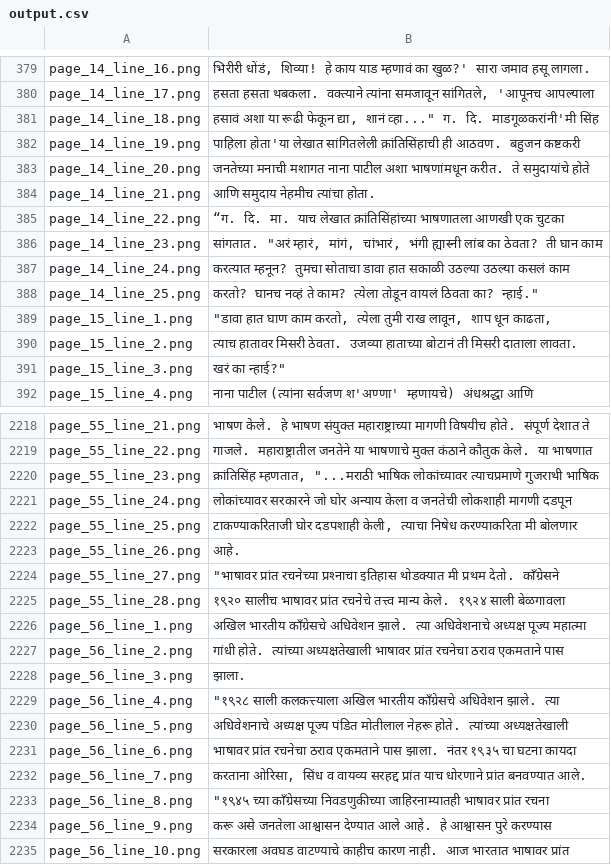
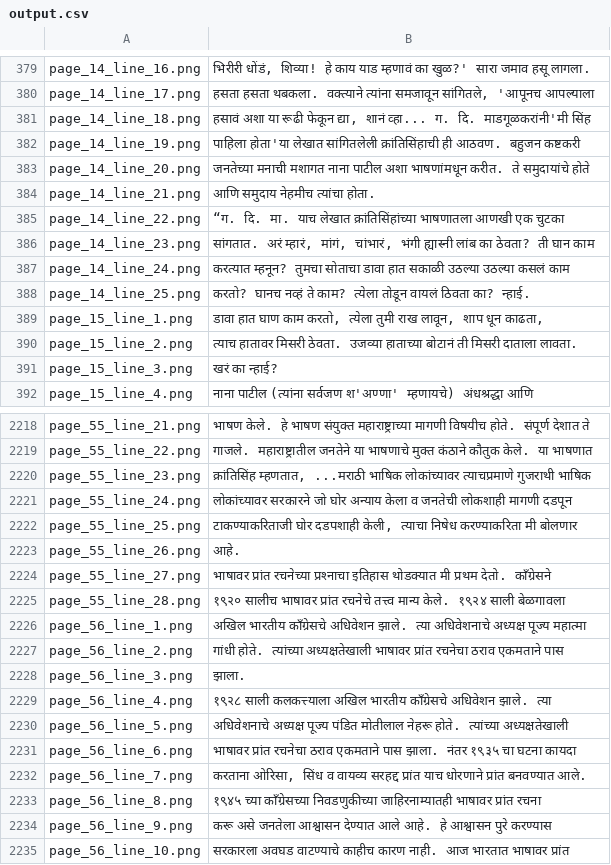
Before and after one commit to MubashirTanwar/TrOCR, a CSV file: output.csv, drawn as a sheet; only a part is shown, gaps mark what is left out; the diff covers the shown part only.

```diff
--- a/output.csv
+++ b/output.csv
@@ -380,3 +380,3 @@ page_14_line_16.png,"भिरीरी धोंडं, शिव्या! ह
 page_14_line_17.png,"हसता हसता थबकला. वक्त्याने त्यांना समजावून सांगितले, 'आपूनच आपल्याला"
-page_14_line_18.png,"हसावं अशा या रूढी फेकून द्या, शानं व्हा..."" ग. दि. माडगूळकरांनी'मी सिंह"
+page_14_line_18.png,"हसावं अशा या रूढी फेकून द्या, शानं व्हा... ग. दि. माडगूळकरांनी'मी सिंह"
 page_14_line_19.png,पाहिला होता'या लेखात सांगितलेली क्रांतिसिंहाची ही आठवण. बहुजन कष्टकरी
@@ -385,8 +385,8 @@ page_14_line_21.png,आणि समुदाय नेहमीच त्या
 page_14_line_22.png,“ग. दि. मा. याच लेखात क्रांतिसिंहांच्या भाषणातला आणखी एक चुटका
-page_14_line_23.png,"सांगतात. ""अरं म्हारं, मांगं, चांभारं, भंगी ह्यास्नी लांब का ठेवता? ती घान काम"
+page_14_line_23.png,"सांगतात. अरं म्हारं, मांगं, चांभारं, भंगी ह्यास्नी लांब का ठेवता? ती घान काम"
 page_14_line_24.png,करत्यात म्हनून? तुमचा सोताचा डावा हात सकाळी उठल्या उठल्या कसलं काम
-page_14_line_25.png,"करतो? घानच नव्हं ते काम? त्येला तोडून वायलं ठिवता का? न्हाई."""
-page_15_line_1.png,"""डावा हात घाण काम करतो, त्येला तुमी राख लावून, शाप धून काढता,"
+page_14_line_25.png,"करतो? घानच नव्हं ते काम? त्येला तोडून वायलं ठिवता का? न्हाई."
+page_15_line_1.png,"डावा हात घाण काम करतो, त्येला तुमी राख लावून, शाप धून काढता,"
 page_15_line_2.png,त्याच हातावर मिसरी ठेवता. उजव्या हाताच्या बोटानं ती मिसरी दाताला लावता.
-page_15_line_3.png,"खरं का न्हाई?"""
+page_15_line_3.png,"खरं का न्हाई?"
 page_15_line_4.png,नाना पाटील (त्यांना सर्वजण श'अण्णा' म्हणायचे) अंधश्रद्धा आणि
@@ -2219,3 +2219,3 @@ page_55_line_21.png,भाषण केले. हे भाषण संयु
 page_55_line_22.png,गाजले. महाराष्ट्रातील जनतेने या भाषणाचे मुक्त कंठाने कौतुक केले. या भाषणात
-page_55_line_23.png,"क्रांतिसिंह म्हणतात, ""...मराठी भाषिक लोकांच्यावर त्याचप्रमाणे गुजराथी भाषिक"
+page_55_line_23.png,"क्रांतिसिंह म्हणतात, ...मराठी भाषिक लोकांच्यावर त्याचप्रमाणे गुजराथी भाषिक"
 page_55_line_24.png,लोकांच्यावर सरकारने जो घोर अन्याय केला व जनतेची लोकशाही मागणी दडपून
@@ -2223,3 +2223,3 @@ page_55_line_25.png,"टाकण्याकरिताजी घोर दड
 page_55_line_26.png,आहे.
-page_55_line_27.png,"""भाषावर प्रांत रचनेच्या प्रश्‍नाचा इतिहास थोडक्यात मी प्रथम देतो. काँग्रेसने"
+page_55_line_27.png,"भाषावर प्रांत रचनेच्या प्रश्‍नाचा इतिहास थोडक्यात मी प्रथम देतो. काँग्रेसने"
 page_55_line_28.png,१९२० सालीच भाषावर प्रांत रचनेचे तत्त्व मान्य केले. १९२४ साली बेळगावला
@@ -2228,3 +2228,3 @@ page_56_line_2.png,गांधी होते. त्यांच्या अ
 page_56_line_3.png,झाला.
-page_56_line_4.png,"""१९२८ साली कलकत्त्याला अखिल भारतीय काँग्रेसचे अधिवेशन झाले. त्या"
+page_56_line_4.png,"१९२८ साली कलकत्त्याला अखिल भारतीय काँग्रेसचे अधिवेशन झाले. त्या"
 page_56_line_5.png,अधिवेशनाचे अध्यक्ष पूज्य पंडित मोतीलाल नेहरू होते. त्यांच्या अध्यक्षतेखाली
@@ -2232,3 +2232,3 @@ page_56_line_6.png,भाषावर प्रांत रचनेचा ठ
 page_56_line_7.png,"करताना ओरिसा, सिंध व वायव्य सरहद्द प्रांत याच धोरणाने प्रांत बनवण्यात आले."
-page_56_line_8.png,"""१९४५ च्या काँग्रेसच्या निवडणुकीच्या जाहिरनाम्यातही भाषावर प्रांत रचना"
+page_56_line_8.png,"१९४५ च्या काँग्रेसच्या निवडणुकीच्या जाहिरनाम्यातही भाषावर प्रांत रचना"
 page_56_line_9.png,करू असे जनतेला आश्वासन देण्यात आले आहे. हे आश्वासन पुरे करण्यास
```
Also changed, not shown: 141 edited cells elsewhere in this file.
